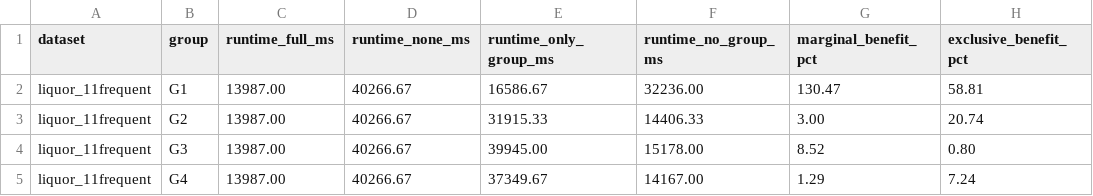
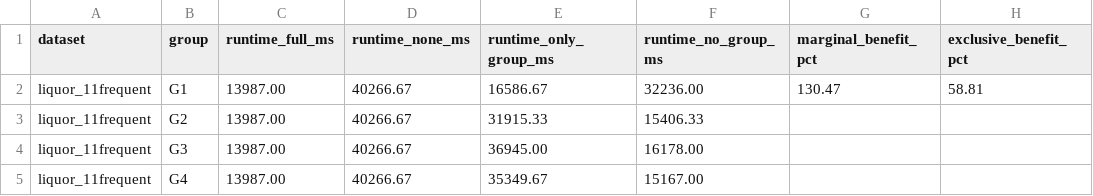
Before and after one commit to DRuanli/revisionn, a CSV file: results/exp4b/liquor_11frequent_group_dominance_heatmap.csv, drawn as a sheet.

```diff
--- a/results/exp4b/liquor_11frequent_group_dominance_heatmap.csv
+++ b/results/exp4b/liquor_11frequent_group_dominance_heatmap.csv
@@ -2,4 +2,4 @@ dataset,group,runtime_full_ms,runtime_none_ms,runtime_only_group_ms,runtime_no_g
 liquor_11frequent,G1,13987.00,40266.67,16586.67,32236.00,130.47,58.81
-liquor_11frequent,G2,13987.00,40266.67,31915.33,14406.33,3.00,20.74
-liquor_11frequent,G3,13987.00,40266.67,39945.00,15178.00,8.52,0.80
-liquor_11frequent,G4,13987.00,40266.67,37349.67,14167.00,1.29,7.24
+liquor_11frequent,G2,13987.00,40266.67,31915.33,15406.33,"",""
+liquor_11frequent,G3,13987.00,40266.67,36945.00,16178.00,"",""
+liquor_11frequent,G4,13987.00,40266.67,35349.67,15167.00,"",""
```
Also changed, not shown: results/exp1/chess_main_comparison_raw.csv, results/exp1/liquor_11frequent_main_comparison_raw.csv, 22 other files.
